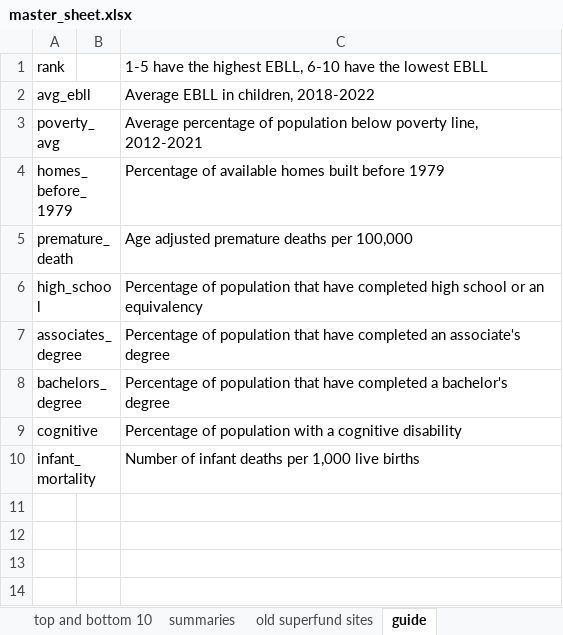
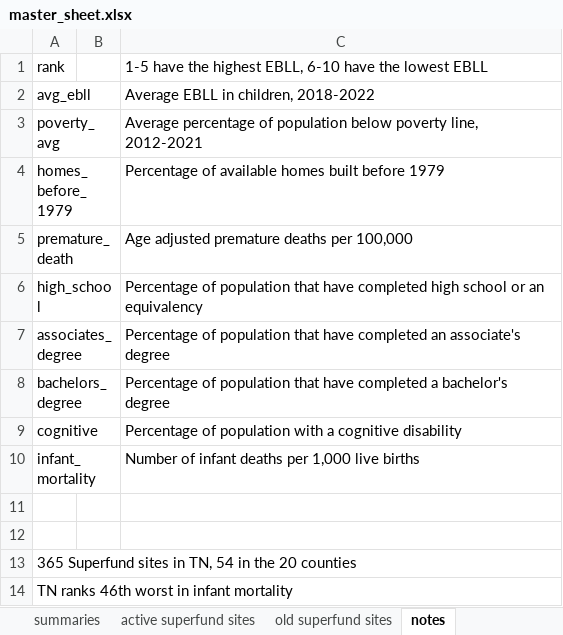
Before and after one commit to orbertparker/capstone_da9, an Excel workbook: data/master_sheet.xlsx, sheet notes, drawn as a sheet; values as stored, in another font and other column widths than the file's, no borders; the diff names each change by its address in the sheet, - before the commit and + after, or states it on an @@ line.

```diff
--- a/data/master_sheet.xlsx (sheet notes)
+++ b/data/master_sheet.xlsx (sheet notes)
-sheet tab: guide
+sheet tab: notes
+sheet tab: active superfund sites
+row 11: (empty)
+row 12: (empty)
+row 13: 365 Superfund sites in TN, 54 in the 20 counties
+row 14: TN ranks 46th worst in infant mortality
```
Also changed, not shown: sheet years as columns, sheet top and bottom 10, data/superfund_sites.xlsx, 2 other files.
